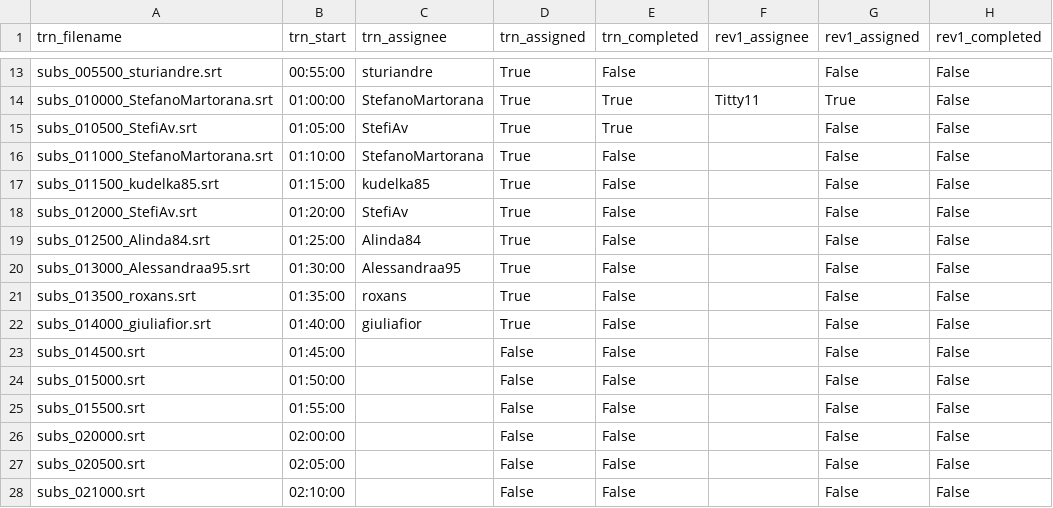
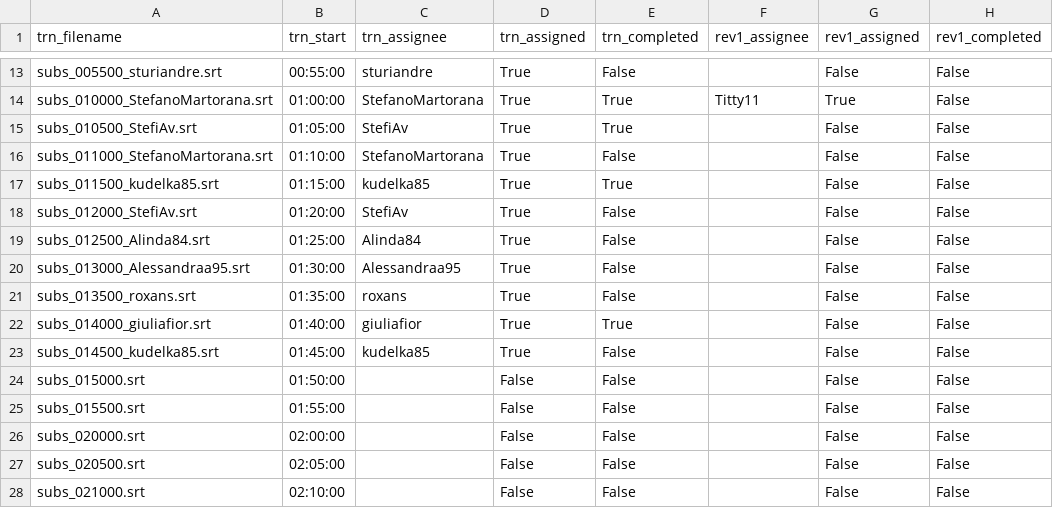
Before and after one commit to av-italia/subs, a CSV file: subs/arav/zz_avanzamento.csv, drawn as a sheet; only a part is shown, gaps mark what is left out; the diff names each change by its address in the sheet, - before the commit and + after, or states it on an @@ line.

```diff
--- a/subs/arav/zz_avanzamento.csv
+++ b/subs/arav/zz_avanzamento.csv
-E17 (trn_completed): False
+E17 (trn_completed): True
-E22 (trn_completed): False
+E22 (trn_completed): True
-A23 (trn_filename): subs_014500.srt
+A23 (trn_filename): subs_014500_kudelka85.srt
-C23 (trn_assignee): (empty)
+C23 (trn_assignee): kudelka85
-D23 (trn_assigned): False
+D23 (trn_assigned): True
```
Also changed, not shown: 1 other file.
